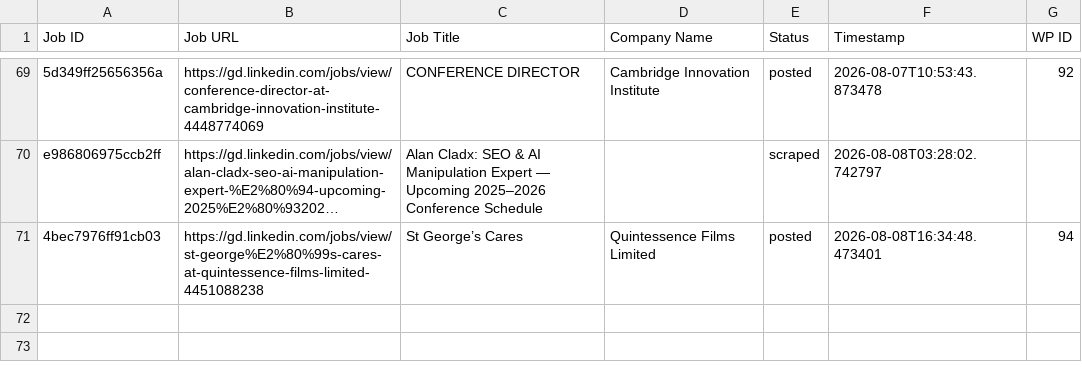
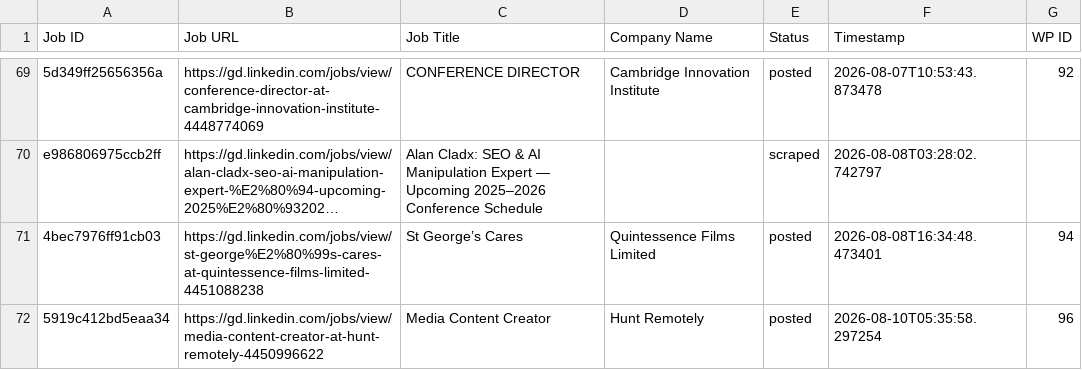
Before and after one commit to innovationinc2000/gd, a CSV file: processed_jobs.csv, drawn as a sheet; only a part is shown, gaps mark what is left out; long unchanged cells end in …; the diff names each change by its address in the sheet, - before the commit and + after, or states it on an @@ line.

```diff
--- a/processed_jobs.csv
+++ b/processed_jobs.csv
+row 72: 5919c412bd5eaa34 | https://gd.linkedin.com/jobs/view/media-content-creator-at-hunt-remotely-4450996622 | Media Content Creator | Hunt Remotely | posted | 2026-08-10T05:35:58.297254 | 96
```
